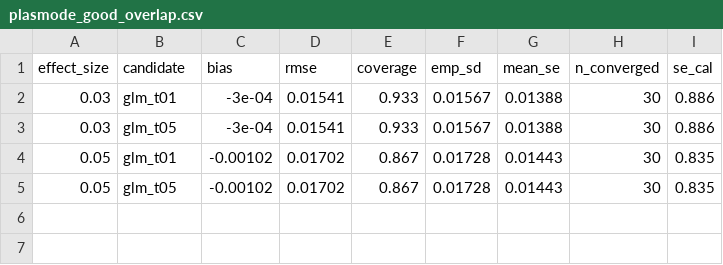
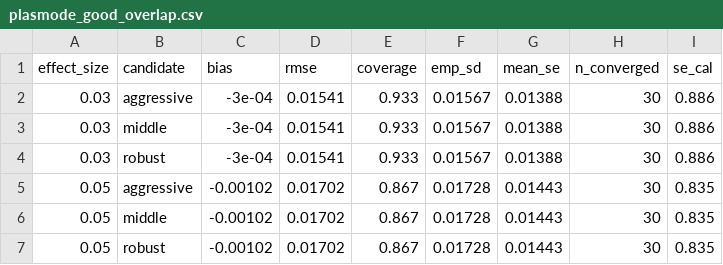
Before and after one commit to amertens/clean-room-sim, a CSV file: results_new/plasmode_good_overlap.csv, drawn as a sheet.

```diff
--- a/results_new/plasmode_good_overlap.csv
+++ b/results_new/plasmode_good_overlap.csv
@@ -1,5 +1,7 @@
 "effect_size","candidate","bias","rmse","coverage","emp_sd","mean_se","n_converged","se_cal"
-0.03,"glm_t01",-3e-04,0.01541,0.933,0.01567,0.01388,30,0.886
-0.03,"glm_t05",-3e-04,0.01541,0.933,0.01567,0.01388,30,0.886
-0.05,"glm_t01",-0.00102,0.01702,0.867,0.01728,0.01443,30,0.835
-0.05,"glm_t05",-0.00102,0.01702,0.867,0.01728,0.01443,30,0.835
+0.03,"aggressive",-3e-04,0.01541,0.933,0.01567,0.01388,30,0.886
+0.03,"middle",-3e-04,0.01541,0.933,0.01567,0.01388,30,0.886
+0.03,"robust",-3e-04,0.01541,0.933,0.01567,0.01388,30,0.886
+0.05,"aggressive",-0.00102,0.01702,0.867,0.01728,0.01443,30,0.835
+0.05,"middle",-0.00102,0.01702,0.867,0.01728,0.01443,30,0.835
+0.05,"robust",-0.00102,0.01702,0.867,0.01728,0.01443,30,0.835
```
Also changed, not shown: results_new/bootstrap_variance.csv, results_new/decision_log_good_overlap.csv, 27 other files.
